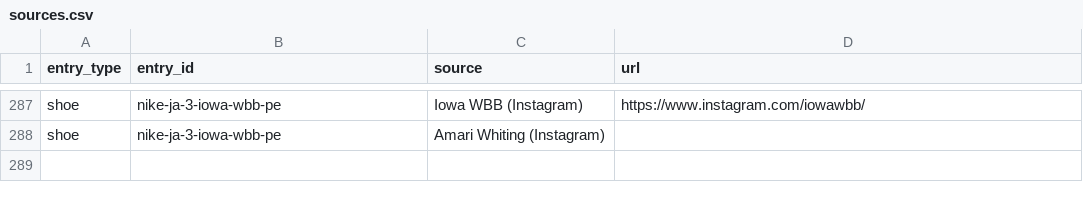
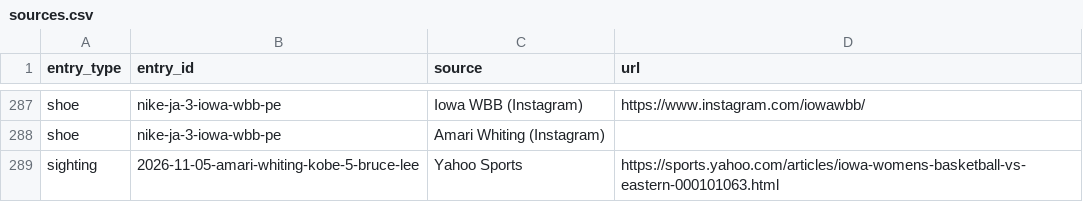
Before and after one commit to elcarrillo/wbb_kicks, a CSV file: data/sources.csv, drawn as a sheet; only a part is shown, gaps mark what is left out; the diff names each change by its address in the sheet, - before the commit and + after, or states it on an @@ line.

```diff
--- a/data/sources.csv
+++ b/data/sources.csv
+row 289: sighting | 2026-11-05-amari-whiting-kobe-5-bruce-lee | Yahoo Sports | https://sports.yahoo.com/articles/iowa-womens-basketball-vs-eastern-000101063.html
```
Also changed, not shown: data/players.csv, data/sightings.csv.
